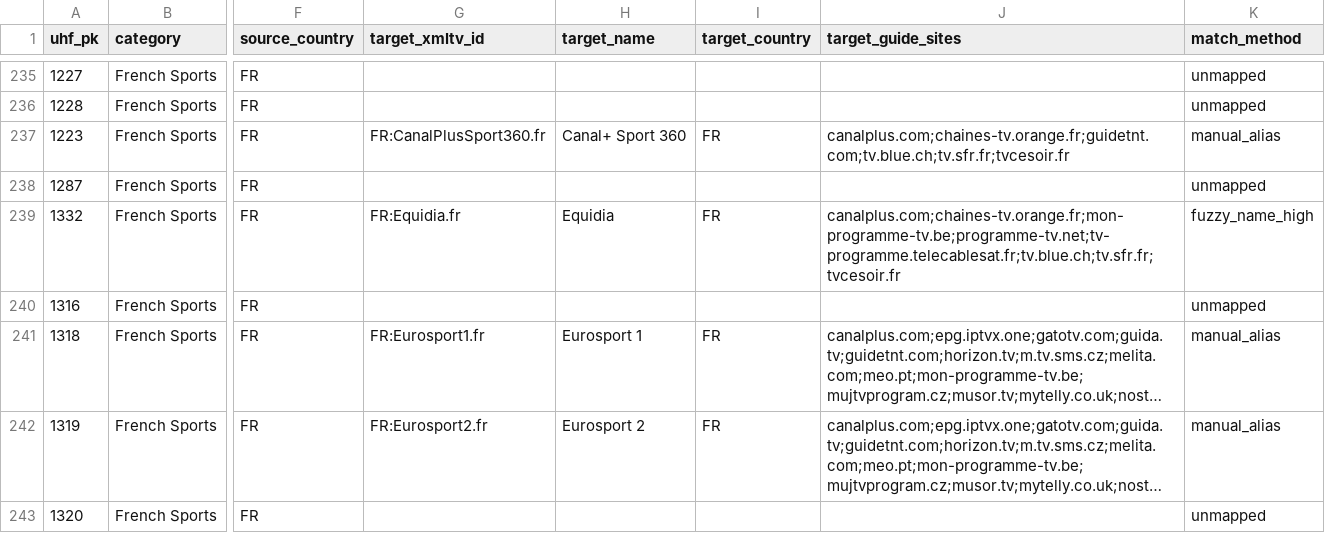
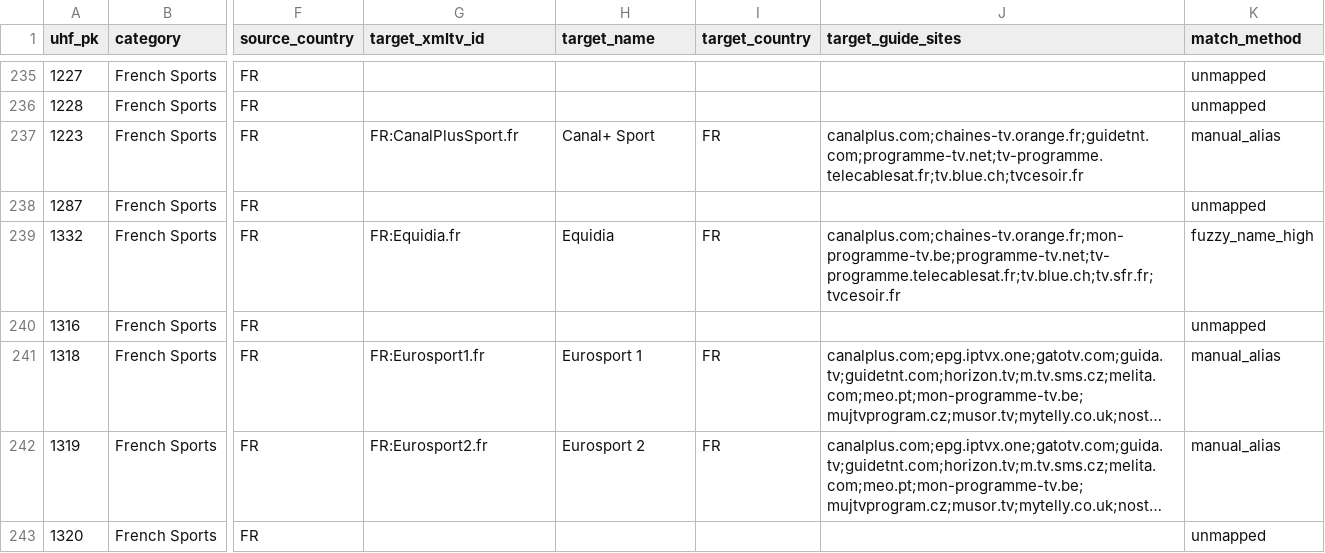
Before and after one commit to pmusaraj/whatson, a CSV file: data/uhf-channel-mapping.csv, drawn as a sheet; only a part is shown, gaps mark what is left out; long unchanged cells end in …; the diff names each change by its address in the sheet, - before the commit and + after, or states it on an @@ line.

Commit message:
Repair France Italy and Germany guide sources and mappings

```diff
--- a/data/uhf-channel-mapping.csv
+++ b/data/uhf-channel-mapping.csv
-G237 (target_xmltv_id): FR:CanalPlusSport360.fr
+G237 (target_xmltv_id): FR:CanalPlusSport.fr
-H237 (target_name): Canal+ Sport 360
+H237 (target_name): Canal+ Sport
-J237 (target_guide_sites): canalplus.com;chaines-tv.orange.fr;guidetnt.com;tv.blue.ch;tv.sfr.fr;tvcesoir.fr
+J237 (target_guide_sites): canalplus.com;chaines-tv.orange.fr;guidetnt.com;programme-tv.net;tv-programme.telecablesat.fr;tv.blue.ch;tvcesoir.fr
```
Also changed, not shown: 34 other files.
